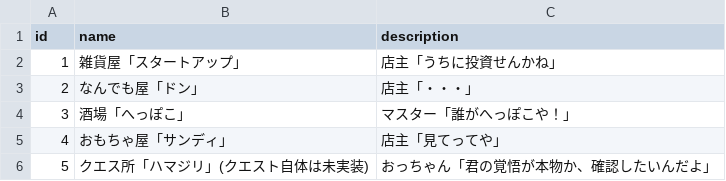
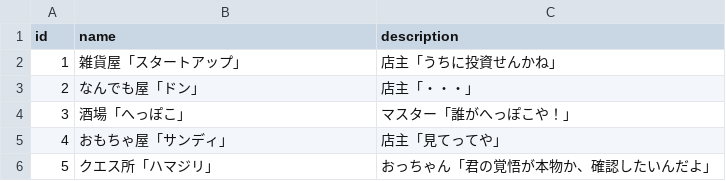
Before and after one commit to sukesan1984/agrarian, a CSV file: master/Shop.csv, drawn as a sheet.

Commit message:
ショップ名戻す

```diff
--- a/master/Shop.csv
+++ b/master/Shop.csv
@@ -5,2 +5,2 @@ id,name,description
 4,おもちゃ屋「サンディ」,店主「見てってや」
-5,クエス所「ハマジリ」(クエスト自体は未実装),おっちゃん「君の覚悟が本物か、確認したいんだよ」
+5,クエス所「ハマジリ」,おっちゃん「君の覚悟が本物か、確認したいんだよ」
```
